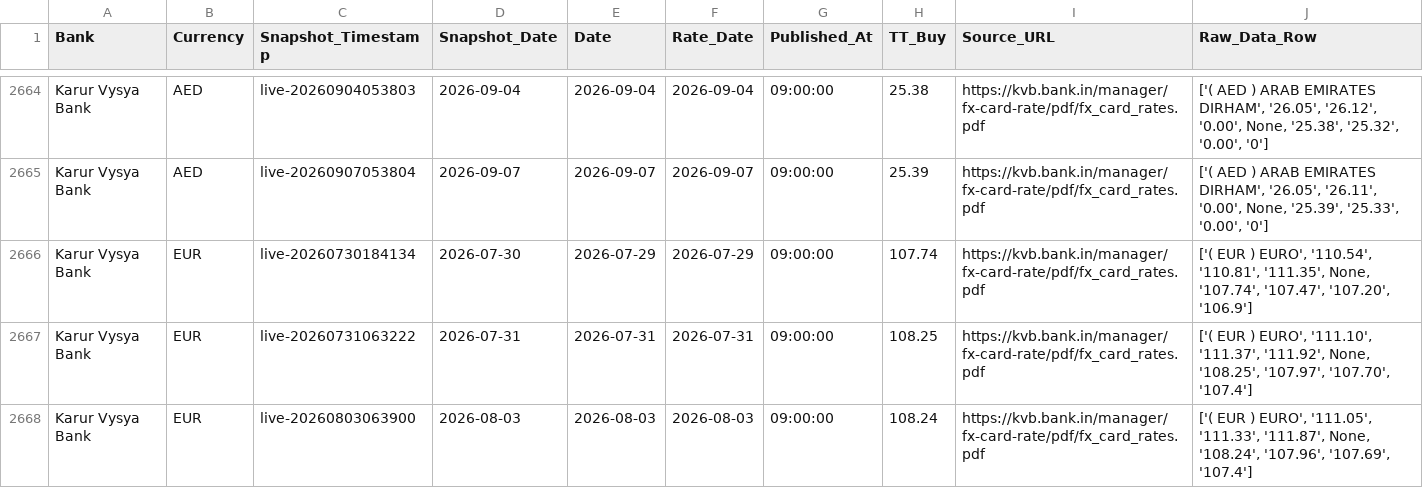
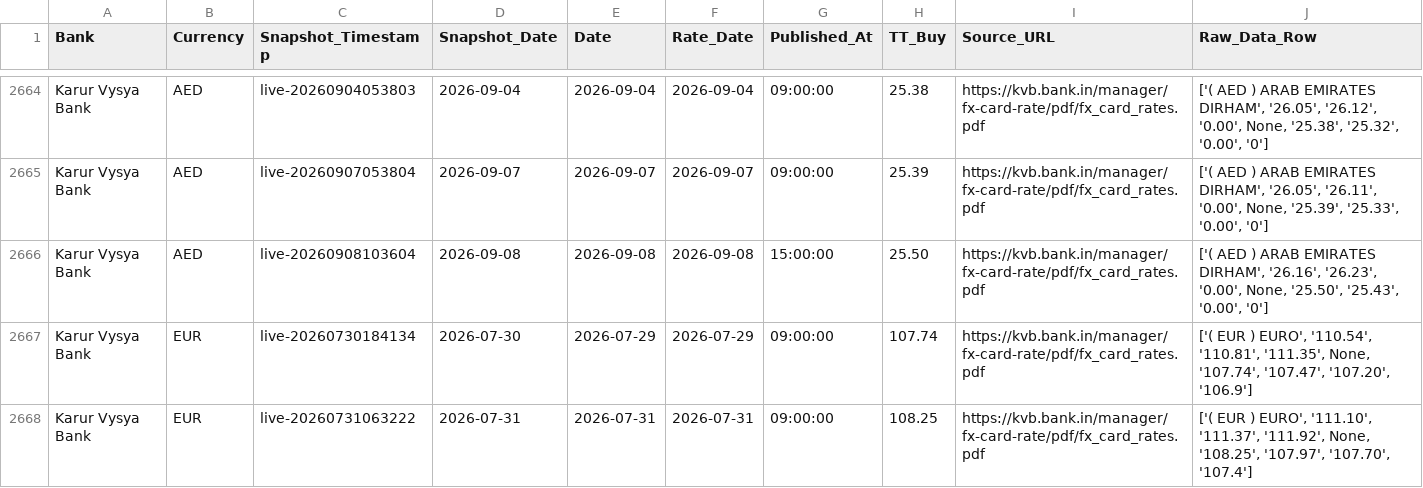
Before and after one commit to RakshithNM/ttbuy-dashboard, a CSV file: data/forex_TTBuy.csv, drawn as a sheet; only a part is shown, gaps mark what is left out; the shorter side is filled out with more unchanged rows; the diff covers the shown part only; the diff names each change by its address in the sheet, - before the commit and + after, or states it on an @@ line.

```diff
--- a/data/forex_TTBuy.csv
+++ b/data/forex_TTBuy.csv
+row 2666: Karur Vysya Bank | AED | live-20260908103604 | 2026-09-08 | 2026-09-08 | 2026-09-08 | 15:00:00 | 25.50 | https://kvb.bank.in/manager/fx-card-rate/pdf/fx_card_rates.pdf | ['( AED ) ARAB EMIRATES DIRHAM', '26.16', '26.23', '0.00', None, '25.50', '25.43', '0.00', '0']
```
Also changed, not shown: 3 added rows elsewhere in this file, data/axis_TTBuy.csv, data/bandhan_TTBuy.csv, 27 other files.
